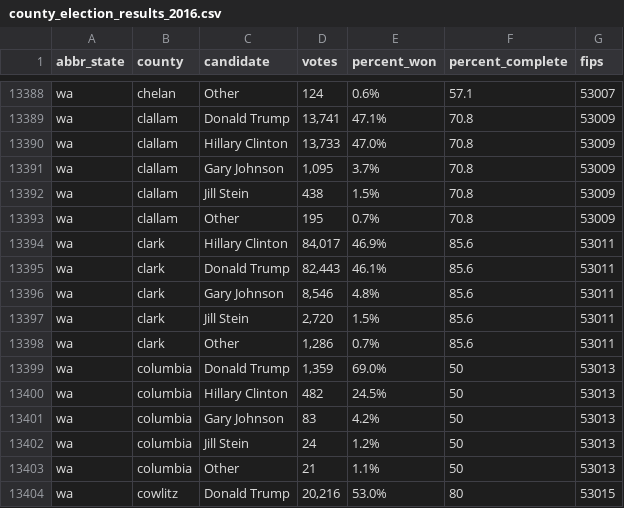
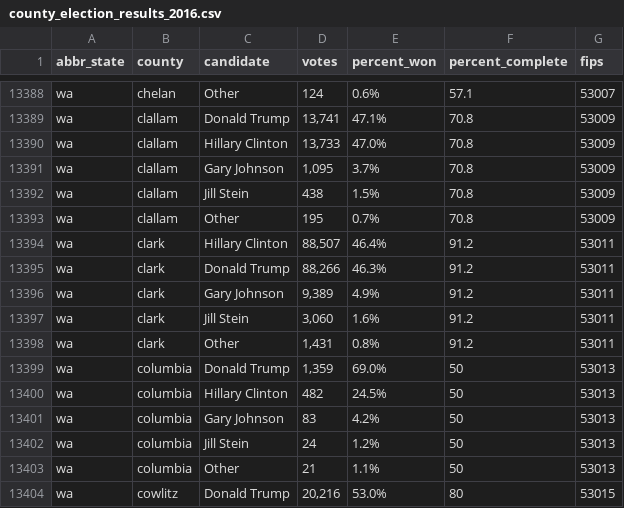
Before and after one commit to dstuck/county_election_results_2016, a CSV file: county_election_results_2016.csv, drawn as a sheet; only a part is shown, gaps mark what is left out.

Commit message:
update data at Fri Nov 11 20:00:49 EST 2016

```diff
--- a/county_election_results_2016.csv
+++ b/county_election_results_2016.csv
@@ -13393,7 +13393,7 @@
 "wa","clallam","Other","195","0.7%","70.8",53009
-"wa","clark","Hillary Clinton","84,017","46.9%","85.6",53011
-"wa","clark","Donald Trump","82,443","46.1%","85.6",53011
-"wa","clark","Gary Johnson","8,546","4.8%","85.6",53011
-"wa","clark","Jill Stein","2,720","1.5%","85.6",53011
-"wa","clark","Other","1,286","0.7%","85.6",53011
+"wa","clark","Hillary Clinton","88,507","46.4%","91.2",53011
+"wa","clark","Donald Trump","88,266","46.3%","91.2",53011
+"wa","clark","Gary Johnson","9,389","4.9%","91.2",53011
+"wa","clark","Jill Stein","3,060","1.6%","91.2",53011
+"wa","clark","Other","1,431","0.8%","91.2",53011
 "wa","columbia","Donald Trump","1,359","69.0%","50",53013
```
